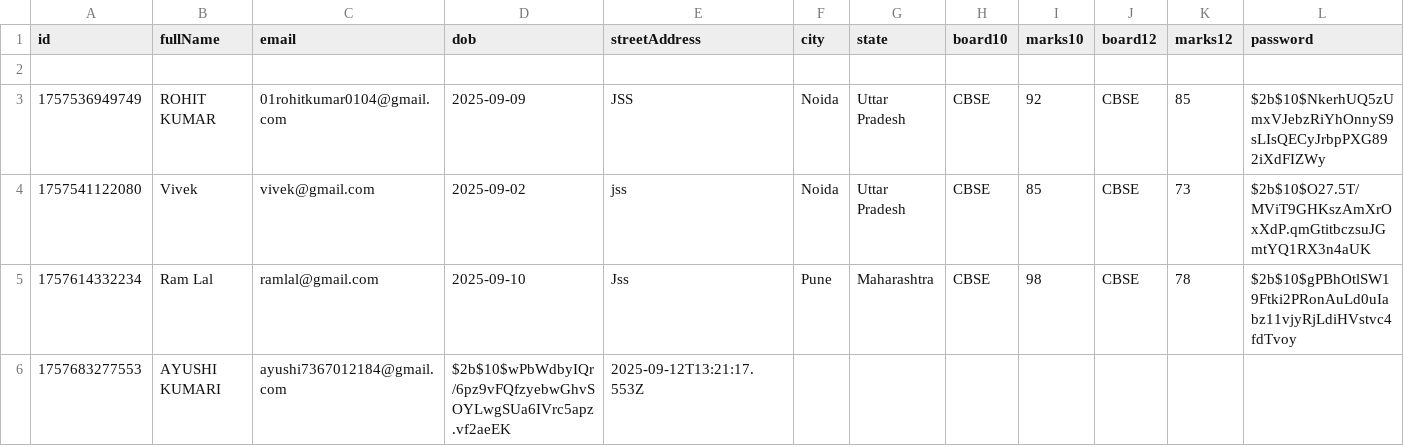
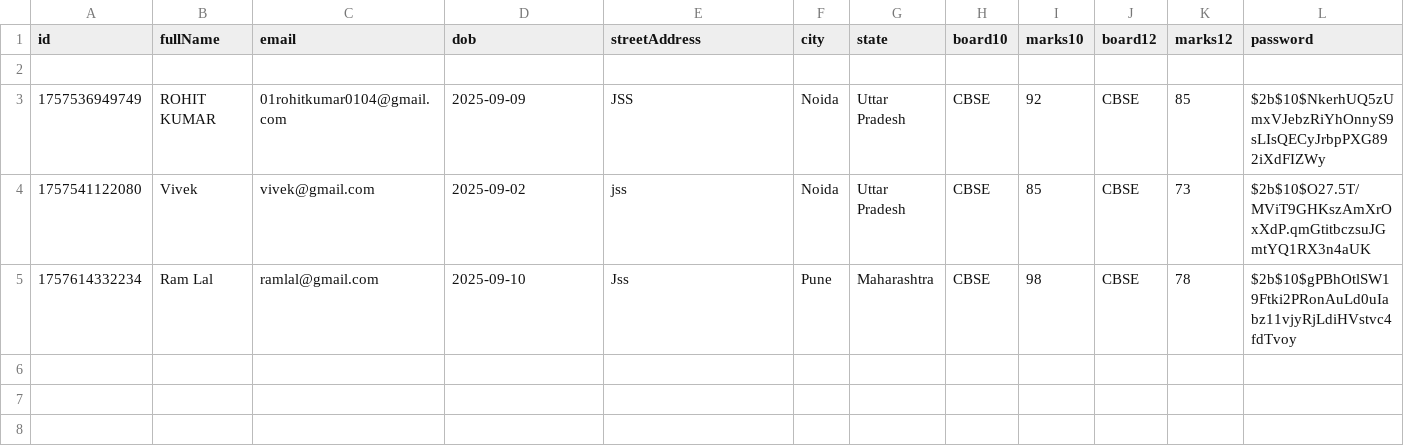
Before and after one commit to Rohit978/pminternship, a CSV file: users.csv, drawn as a sheet; only a part is shown; rows hold the shown columns only; the diff names each change by its address in the sheet, - before the commit and + after, or states it on an @@ line.

```diff
--- a/users.csv
+++ b/users.csv
-row 6: 1757683277553 | AYUSHI KUMARI | ayushi7367012184@gmail.com | $2b$10$wPbWdbyIQr/6pz9vFQfzyebwGhvSOYLwgSUa6IVrc5apz.vf2aeEK | 2025-09-12T13:21:17.553Z
```
Also changed, not shown: 29 other files.
